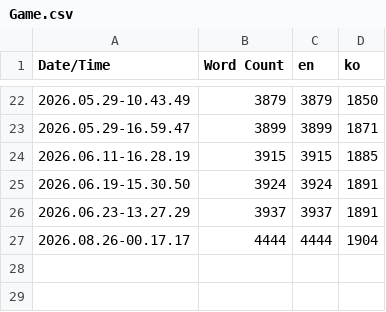
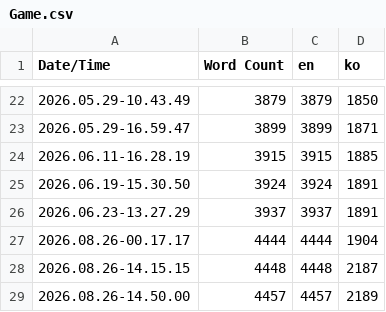
Before and after one commit to nyamnyumnyeom/Lobotomy, a CSV file: Lobotomy/Content/Localization/Game/Game.csv, drawn as a sheet; only a part is shown, gaps mark what is left out.

```diff
--- a/Lobotomy/Content/Localization/Game/Game.csv
+++ b/Lobotomy/Content/Localization/Game/Game.csv
@@ -27 +27,3 @@ Date/Time,Word Count,en,ko
 2026.08.26-00.17.17,4444,4444,1904
+2026.08.26-14.15.15,4448,4448,2187
+2026.08.26-14.50.00,4457,4457,2189
```
Also changed, not shown: 13 other files.
